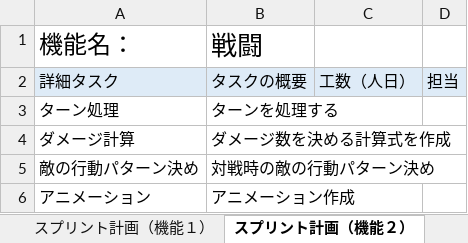
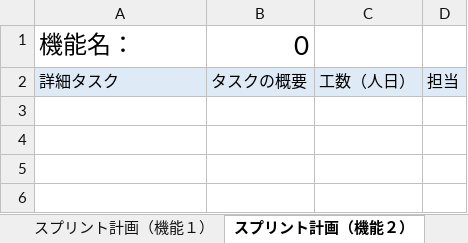
Before and after one commit to fu-syoji-t/SD3D_2023_Scrum1, an Excel workbook: 03スプリントバックログ/Scrum1_スプリントバックログ.xlsx, sheet スプリント計画（機能２）, drawn as a sheet; values as stored, in another font and other column widths than the file's, no borders; the diff names each change by its address in the sheet, - before the commit and + after, or states it on an @@ line.

```diff
--- a/03スプリントバックログ/Scrum1_スプリントバックログ.xlsx (sheet スプリント計画（機能２）)
+++ b/03スプリントバックログ/Scrum1_スプリントバックログ.xlsx (sheet スプリント計画（機能２）)
-B1: 戦闘
+B1: 0
-row 3: ターン処理 | ターンを処理する
-row 4: ダメージ計算 | ダメージ数を決める計算式を作成
-row 5: 敵の行動パターン決め | 対戦時の敵の行動パターン決め
-row 6: アニメーション | アニメーション作成
```
Also changed, not shown: sheet スプリント計画（機能１）, sheet スプリントバックログ (第1スプリント).
